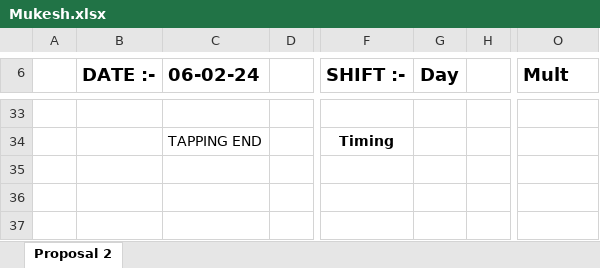
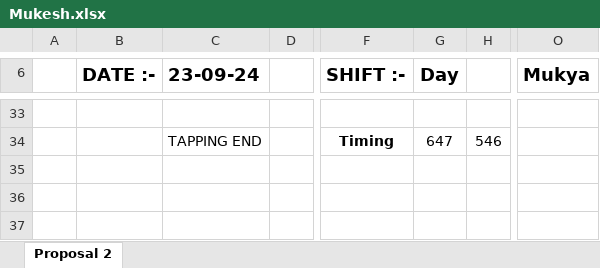
Before and after one commit to Sagar-vpatil/Automated_Induction_Furnace_Management-_System, an Excel workbook: Records_Excel/Mukesh.xlsx, sheet Proposal 2, drawn as a sheet; only a part is shown, gaps mark what is left out; values as stored, in another font and other column widths than the file's, no borders; charts and pictures not drawn; the diff covers the shown part only; the diff names each change by its address in the sheet, - before the commit and + after, or states it on an @@ line.

```diff
--- a/Records_Excel/Mukesh.xlsx (sheet Proposal 2)
+++ b/Records_Excel/Mukesh.xlsx (sheet Proposal 2)
-C6: 06-02-24
+C6: 23-09-24
-O6: Mult
+O6: Mukya
-G34 (Day): (empty)
+G34 (Day): 647
-H34: (empty)
+H34: 546
```
Also changed, not shown: 1 added row, 1 removed row and 32 edited cells elsewhere in this sheet, charts or pictures, Template.xlsx, 10 other files.
